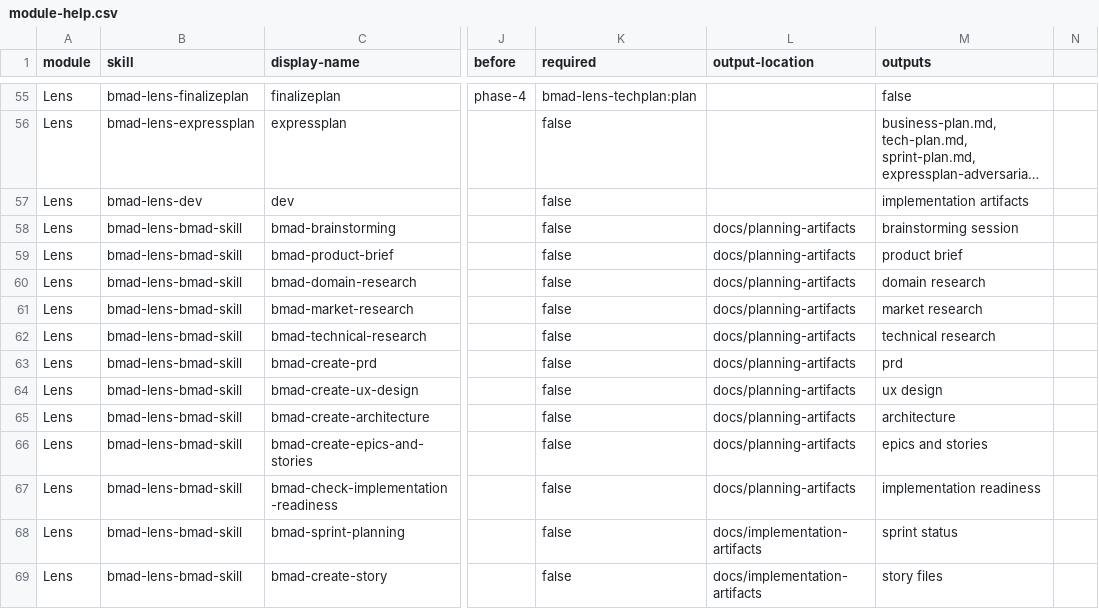
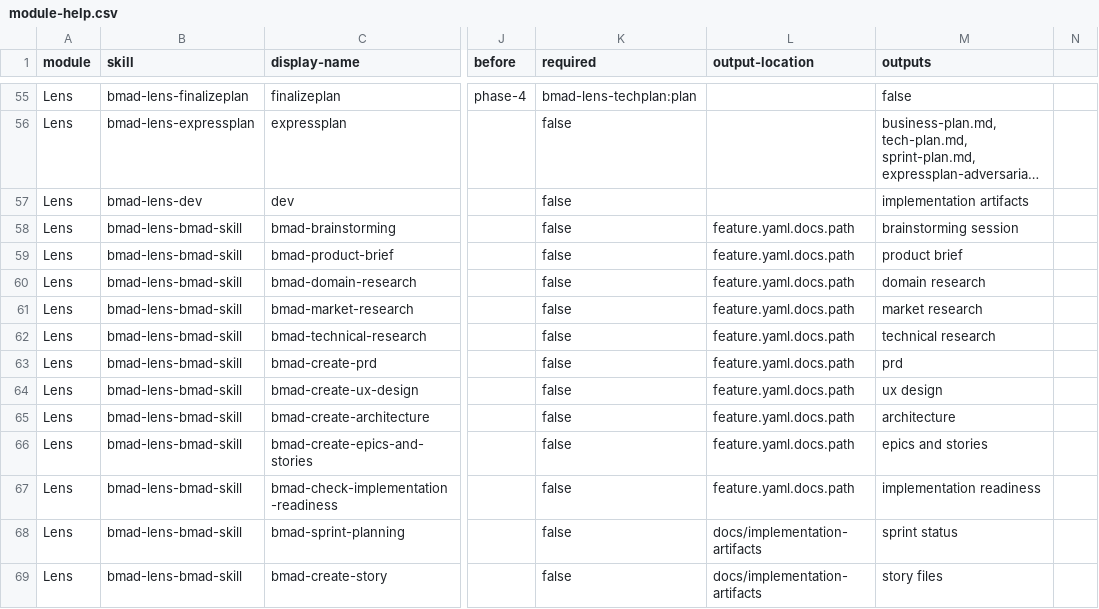
Before and after one commit to crisweber2600/Lens.Core.Src, a CSV file: _bmad/lens-work/module-help.csv, drawn as a sheet; only a part is shown, gaps mark what is left out; long unchanged cells end in …; the diff names each change by its address in the sheet, - before the commit and + after, or states it on an @@ line.

Commit message:
fix(lens-work): enforce control-first planning artifacts

```diff
--- a/_bmad/lens-work/module-help.csv
+++ b/_bmad/lens-work/module-help.csv
-L58:L67 (output-location): docs/planning-artifacts
+L58:L67 (output-location): feature.yaml.docs.path
```
Also changed, not shown: 10 other files.
